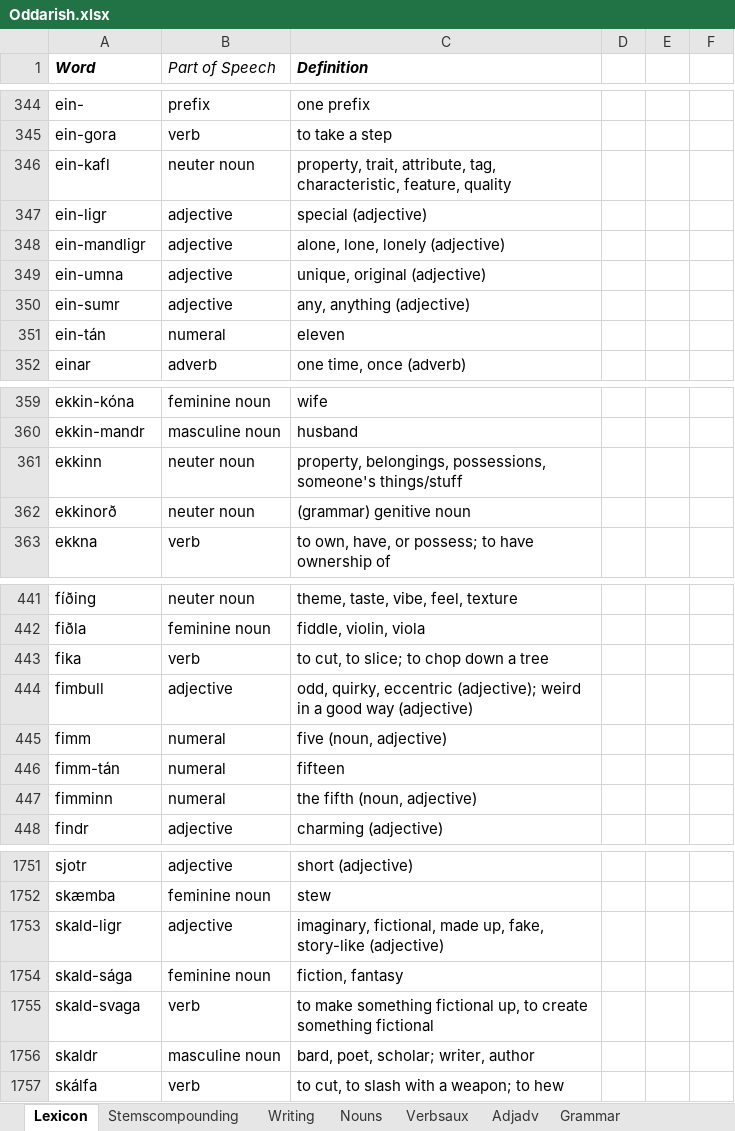
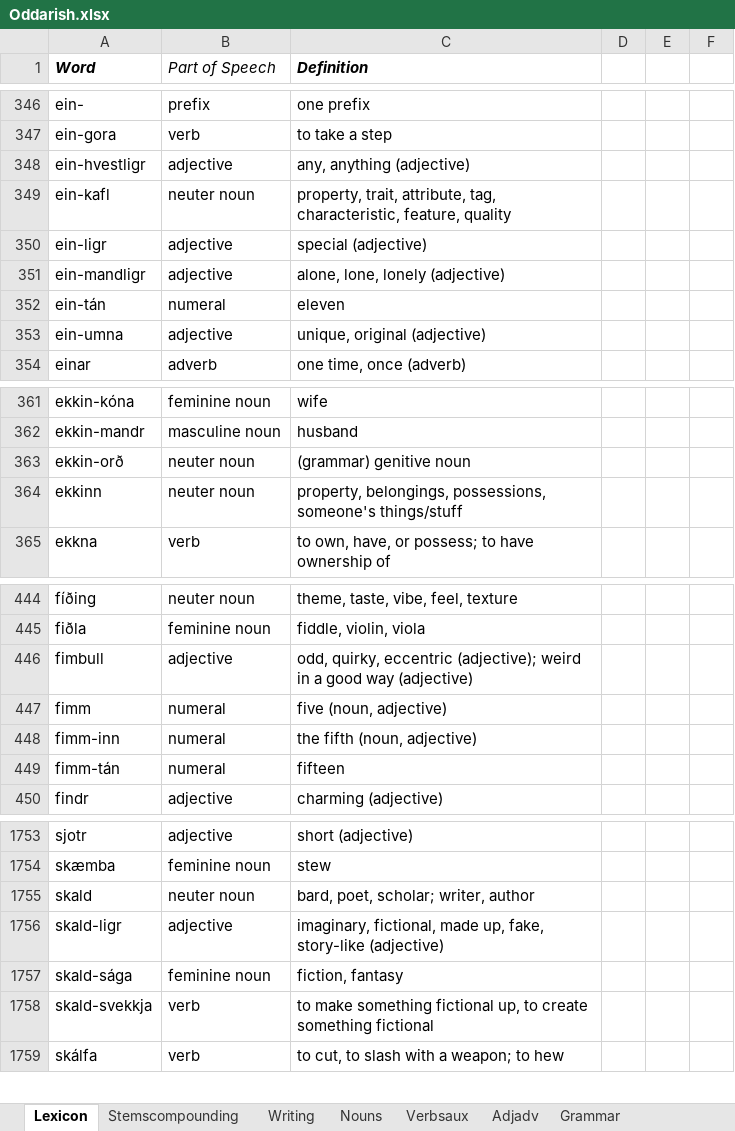
Before and after one commit to Oneo64/Aldraheimr, an Excel workbook: Literature/Languages/Oddarish.xlsx, sheet Lexicon, drawn as a sheet; only a part is shown, gaps mark what is left out; values as stored, in another font and other column widths than the file's, no borders; charts and pictures and table styles not drawn; removed rows and columns are numbered as before the commit, all else as after; the diff covers the shown part only; the diff names each change by its address in the sheet, - before the commit and + after, or states it on an @@ line.

Commit message:
Update Oddarish.xlsx

```diff
--- a/Literature/Languages/Oddarish.xlsx (sheet Lexicon)
+++ b/Literature/Languages/Oddarish.xlsx (sheet Lexicon)
+row 348: ein-hvestligr | adjective | any, anything (adjective)
-row 350: ein-sumr | adjective | any, anything (adjective)
@@ row 349 moved to row 353: ein-umna @@
+row 363: ekkin-orð | neuter noun | (grammar) genitive noun
-row 362: ekkinorð | neuter noun | (grammar) genitive noun
-row 443: fika | verb | to cut, to slice; to chop down a tree
+row 448: fimm-inn | numeral | the fifth (noun, adjective)
-row 447: fimminn | numeral | the fifth (noun, adjective)
+row 1755: skald | neuter noun | bard, poet, scholar; writer, author
-A1758 (Word): skald-svaga
+A1758 (Word): skald-svekkja
-row 1756: skaldr | masculine noun | bard, poet, scholar; writer, author
```
Also changed, not shown: 19 added rows, 14 removed rows, 2 moved rows and 16 edited cells elsewhere in this sheet, sheet Grammar, sheet Verbsaux.
